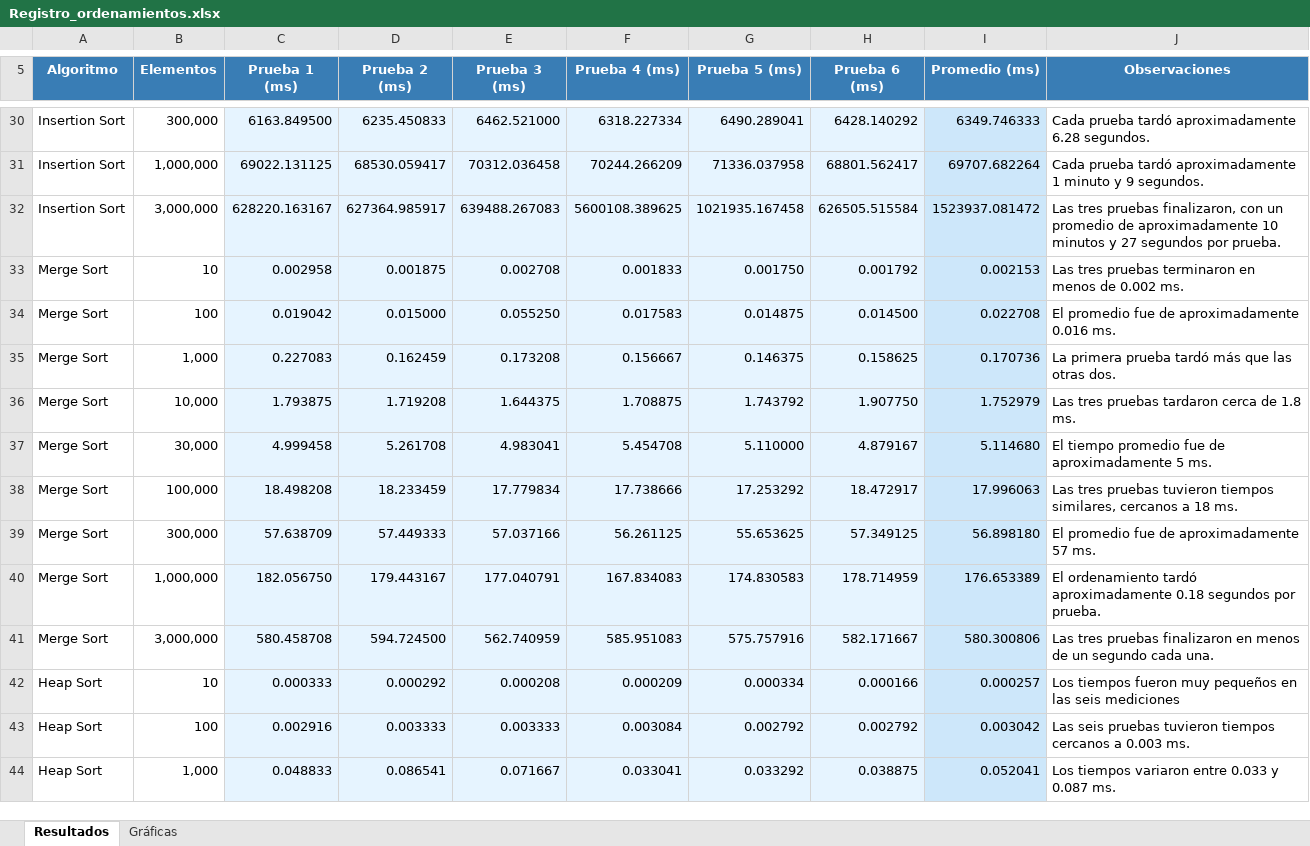
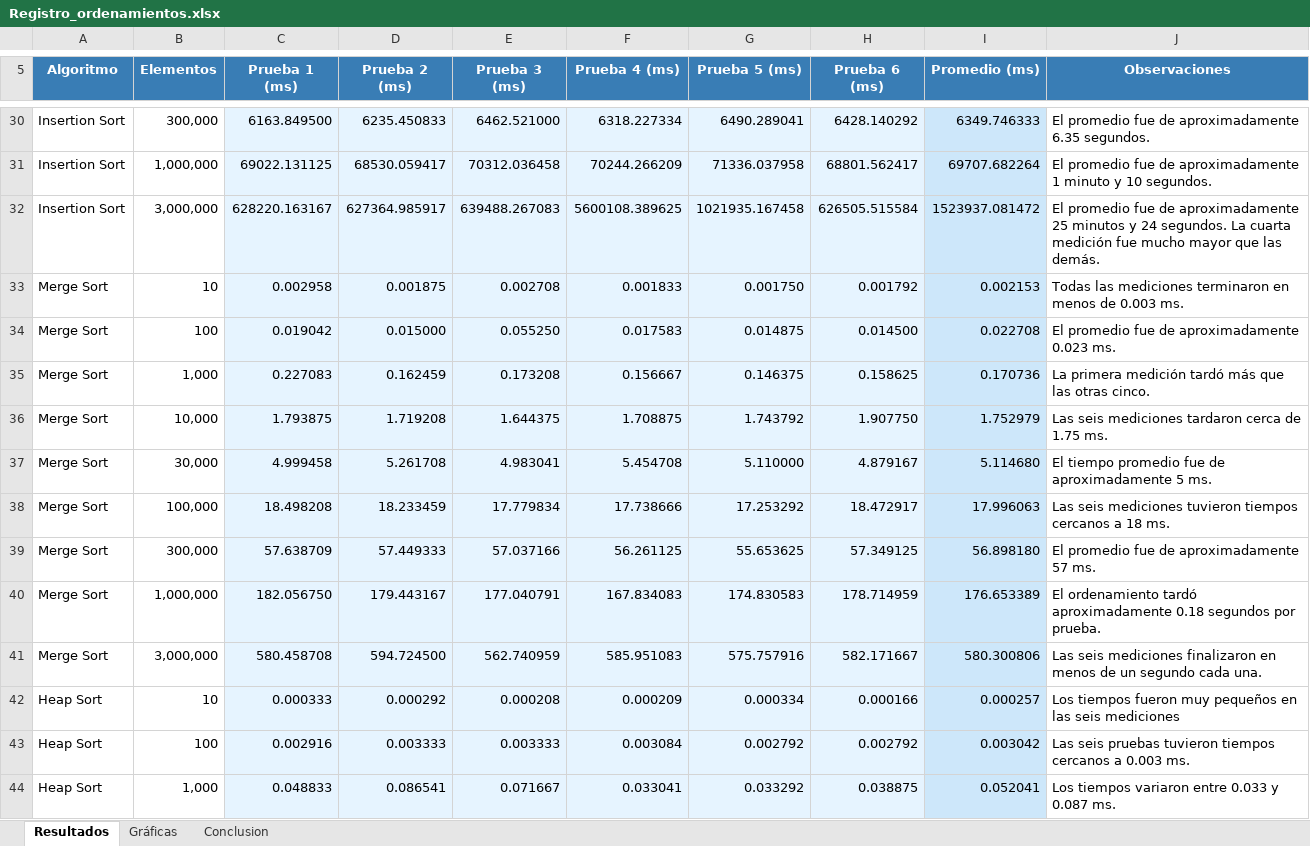
Before and after one commit to Reyesalv20/AlgoritmosOrdenamiento, an Excel workbook: Registro_ordenamientos.xlsx, sheet Resultados, drawn as a sheet; only a part is shown, gaps mark what is left out; values as stored, in another font and other column widths than the file's, no borders; the diff covers the shown part only; the diff names each change by its address in the sheet, - before the commit and + after, or states it on an @@ line.

Commit message:
Agregar registro de tiempos y gráficas comparativas de ordenamiento
- Registrar las mediciones de los seis algoritmos para tamaños de 10 a 3,000,000 de elementos.
- Calcular los promedios de las mediciones disponibles.
- Incluir observaciones sobre los tiempos obtenidos.

```diff
--- a/Registro_ordenamientos.xlsx (sheet Resultados)
+++ b/Registro_ordenamientos.xlsx (sheet Resultados)
+sheet tab: Conclusion
-J30 (Observaciones): Cada prueba tardó aproximadamente 6.28 segundos.
+J30 (Observaciones): El promedio fue de aproximadamente 6.35 segundos.
-J31 (Observaciones): Cada prueba tardó aproximadamente 1 minuto y 9 segundos.
+J31 (Observaciones): El promedio fue de aproximadamente 1 minuto y 10 segundos.
-J32 (Observaciones): Las tres pruebas finalizaron, con un promedio de aproximadamente 10 minutos y 27 segundos por prueba.
+J32 (Observaciones): El promedio fue de aproximadamente 25 minutos y 24 segundos. La cuarta medición fue mucho mayor que las demás.
-J33 (Observaciones): Las tres pruebas terminaron en menos de 0.002 ms.
+J33 (Observaciones): Todas las mediciones terminaron en menos de 0.003 ms.
-J34 (Observaciones): El promedio fue de aproximadamente 0.016 ms.
+J34 (Observaciones): El promedio fue de aproximadamente 0.023 ms.
-J35 (Observaciones): La primera prueba tardó más que las otras dos.
+J35 (Observaciones): La primera medición tardó más que las otras cinco.
-J36 (Observaciones): Las tres pruebas tardaron cerca de 1.8 ms.
+J36 (Observaciones): Las seis mediciones tardaron cerca de 1.75 ms.
-J38 (Observaciones): Las tres pruebas tuvieron tiempos similares, cercanos a…
+J38 (Observaciones): Las seis mediciones tuvieron tiempos cercanos a…
-J41 (Observaciones): Las tres pruebas finalizaron en…
+J41 (Observaciones): Las seis mediciones finalizaron en…
```
Also changed, not shown: 29 edited cells elsewhere in this sheet, sheet Gráficas, charts or pictures.
